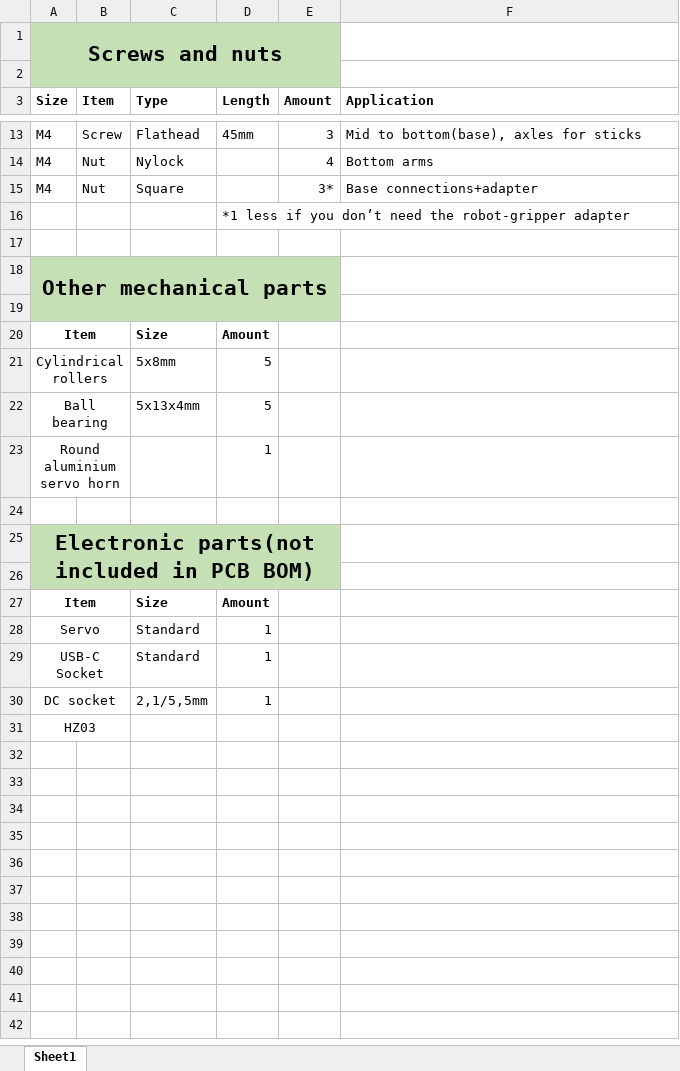
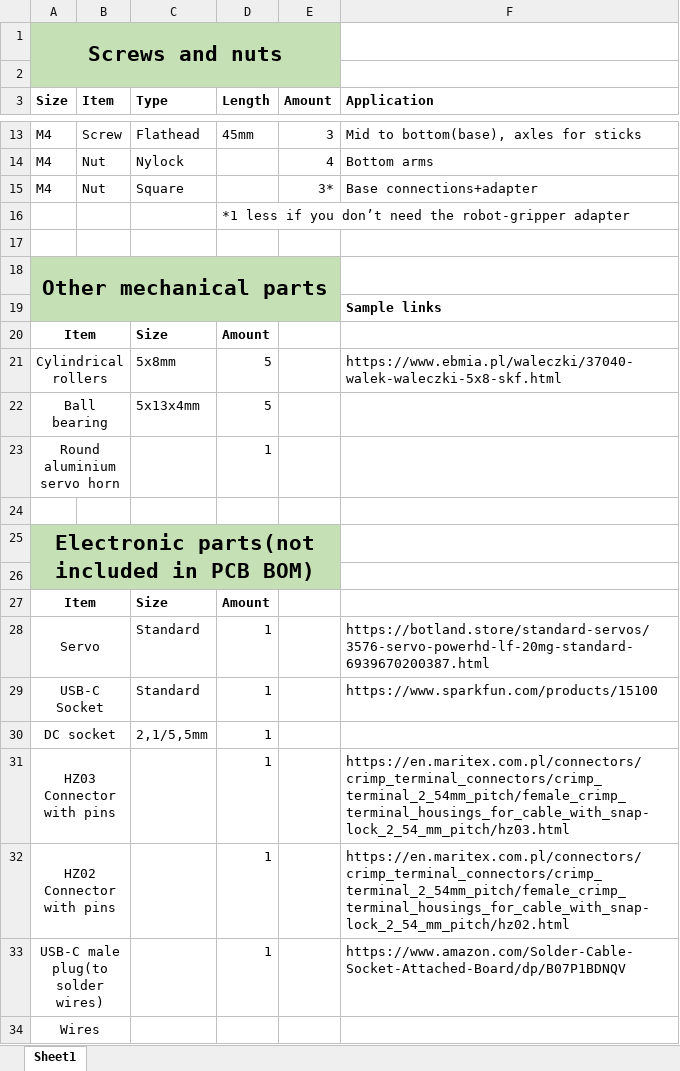
Before and after one commit to Evroc/Robotic-gripper, an Excel workbook: Gripper/BOM/GripperBOM.xlsx, sheet Sheet1, drawn as a sheet; only a part is shown, gaps mark what is left out; values as stored, in another font and other column widths than the file's, no borders; addresses are those after the commit; the diff names each change by its address in the sheet, - before the commit and + after, or states it on an @@ line.

```diff
--- a/Gripper/BOM/GripperBOM.xlsx (sheet Sheet1)
+++ b/Gripper/BOM/GripperBOM.xlsx (sheet Sheet1)
-F19 (Application): (empty)
+F19 (Application): Sample links
-F21 (Application): (empty)
+F21 (Application): https://www.ebmia.pl/waleczki/37040-walek-waleczki-5x8-skf.html
-F28 (Application): (empty)
+F28 (Application): https://botland.store/standard-servos/3576-servo-powerhd-lf-20mg-standard-6939670200387.html
-F29 (Application): (empty)
+F29 (Application): https://www.sparkfun.com/products/15100
+row 31: HZ03 Connector with pins |  |  | 1 |  | https://en.maritex.com.pl/connectors/crimp_terminal_connectors/crimp_terminal_2_54mm_pitch/female_crimp_terminal_housings_for_cable_with_snap-lock_2_54_mm_pitch/hz03.html
+row 32: HZ02 Connector with pins |  |  | 1 |  | https://en.maritex.com.pl/connectors/crimp_terminal_connectors/crimp_terminal_2_54mm_pitch/female_crimp_terminal_housings_for_cable_with_snap-lock_2_54_mm_pitch/hz02.html
+row 33: USB-C male plug(to solder wires) |  |  | 1 |  | https://www.amazon.com/Solder-Cable-Socket-Attached-Board/dp/B07P1BDNQV
-A34 (Size): HZ03
+A34 (Size): Wires
```
Also changed, not shown: 1 other file.
